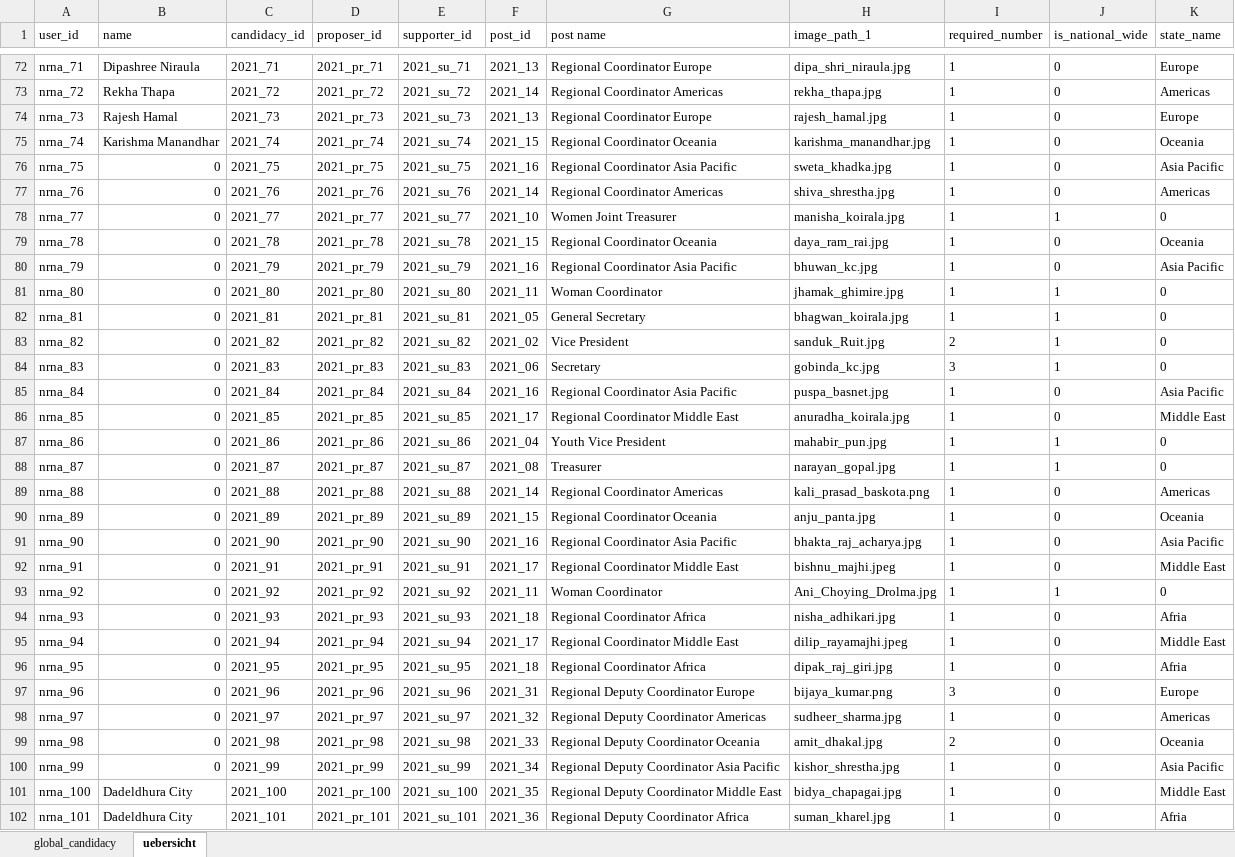
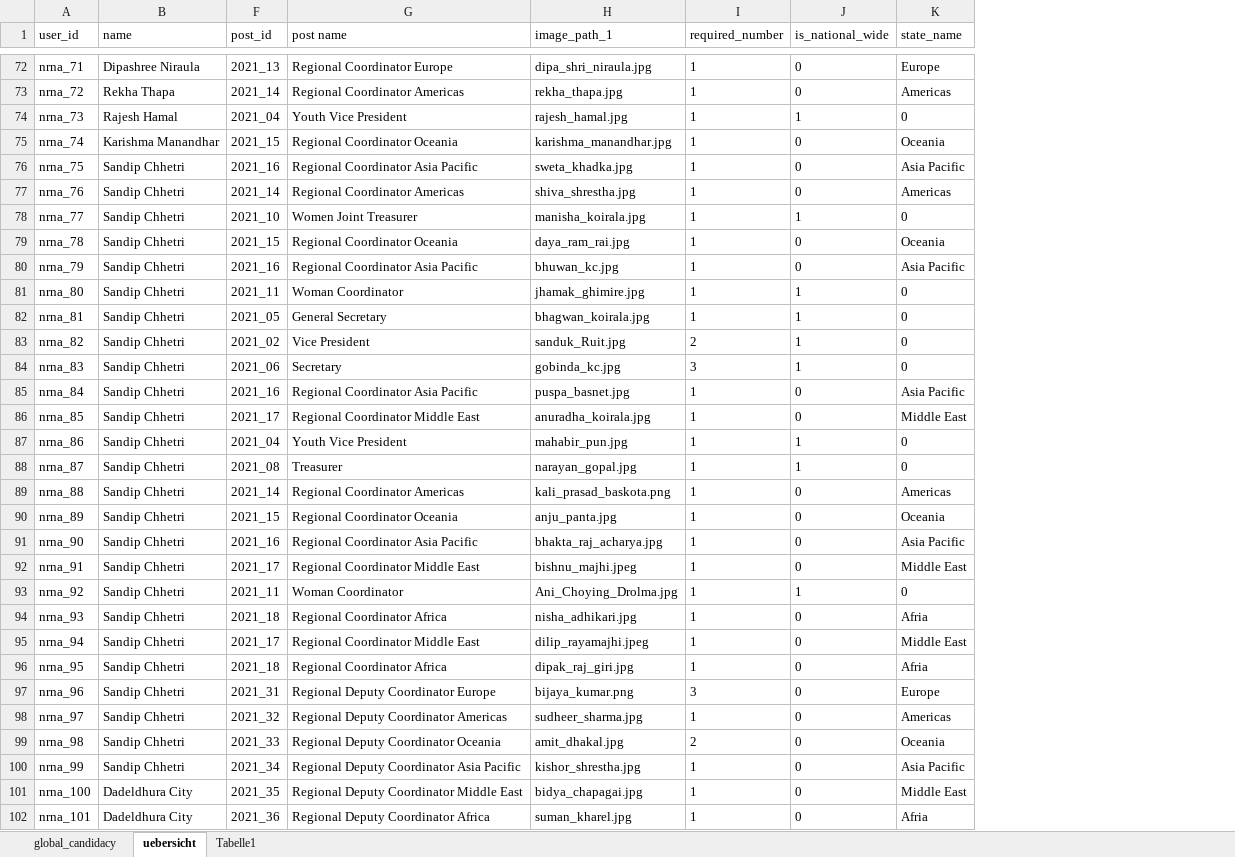
Before and after one commit to dr-roshyara/nrna1, an Excel workbook: storage/csv_files/global_candidacy.xlsx, sheet uebersicht, drawn as a sheet; only a part is shown, gaps mark what is left out; values as stored, in another font and other column widths than the file's, no borders; removed rows and columns are numbered as before the commit, all else as after; the diff covers the shown part only; the diff names each change by its address in the sheet, - before the commit and + after, or states it on an @@ line.

```diff
--- a/storage/csv_files/global_candidacy.xlsx (sheet uebersicht)
+++ b/storage/csv_files/global_candidacy.xlsx (sheet uebersicht)
+sheet tab: Tabelle1
@@ column C (candidacy_id) hidden, rows 72-102: 2021_71 | 2021_72 | 2021_73 | 2021_74 | 2021_75 | 2021_76 | 2021_77 | 2021_78 | 2021_79 | 2021_80 | 2021_81 | 2021_82 | 2021_83 | 2021_84 | 2021_85 | 2021_86 | 2021_87 | 2021_88 | 2021_89 | 2021_90 | 2021_91 | 2021_92 | 2021_93 | 2021_94 | 2021_95 | 2021_96 | 2021_97 | 2021_98 | 2021_99 | 2021_100 | 2021_101 @@
@@ column D (proposer_id) hidden, rows 72-102: 2021_pr_71 | 2021_pr_72 | 2021_pr_73 | 2021_pr_74 | 2021_pr_75 | 2021_pr_76 | 2021_pr_77 | 2021_pr_78 | 2021_pr_79 | 2021_pr_80 | 2021_pr_81 | 2021_pr_82 | 2021_pr_83 | 2021_pr_84 | 2021_pr_85 | 2021_pr_86 | 2021_pr_87 | 2021_pr_88 | 2021_pr_89 | 2021_pr_90 | 2021_pr_91 | 2021_pr_92 | 2021_pr_93 | 2021_pr_94 | 2021_pr_95 | 2021_pr_96 | 2021_pr_97 | 2021_pr_98 | 2021_pr_99 | 2021_pr_100 | 2021_pr_101 @@
@@ column E (supporter_id) hidden, rows 72-102: 2021_su_71 | 2021_su_72 | 2021_su_73 | 2021_su_74 | 2021_su_75 | 2021_su_76 | 2021_su_77 | 2021_su_78 | 2021_su_79 | 2021_su_80 | 2021_su_81 | 2021_su_82 | 2021_su_83 | 2021_su_84 | 2021_su_85 | 2021_su_86 | 2021_su_87 | 2021_su_88 | 2021_su_89 | 2021_su_90 | 2021_su_91 | 2021_su_92 | 2021_su_93 | 2021_su_94 | 2021_su_95 | 2021_su_96 | 2021_su_97 | 2021_su_98 | 2021_su_99 | 2021_su_100 | 2021_su_101 @@
-F74 (post_id): 2021_13
+F74 (post_id): 2021_04
-G74 (post name): Regional Coordinator Europe
+G74 (post name): Youth Vice President
-J74 (is_national_wide): 0
+J74 (is_national_wide): 1
-K74 (state_name): Europe
+K74 (state_name): 0
-B76:B100 (name): 0
+B76:B100 (name): Sandip Chhetri
```
Also changed, not shown: 1 added row, 1 removed row and 4 edited cells elsewhere in this sheet, sheet global_candidacy, hidden cells, storage/csv_files/global_candidates.xlsx, 11 other files.
